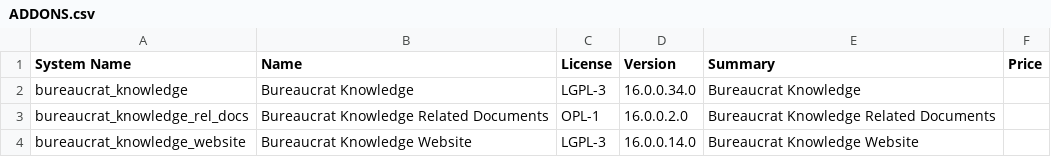
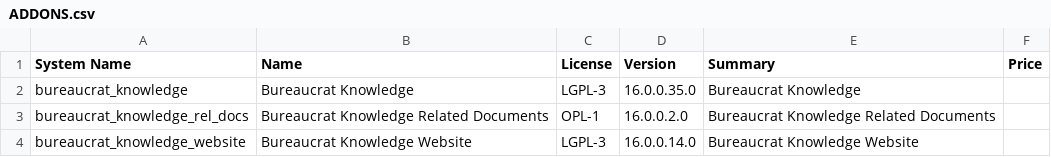
Before and after one commit to crnd-inc/bureaucrat-knowledge, a CSV file: ADDONS.csv, drawn as a sheet.

```diff
--- a/ADDONS.csv
+++ b/ADDONS.csv
@@ -1,3 +1,3 @@
 "System Name","Name","License","Version","Summary","Price",
-"bureaucrat_knowledge","Bureaucrat Knowledge","LGPL-3","16.0.0.34.0","Bureaucrat Knowledge","",
+"bureaucrat_knowledge","Bureaucrat Knowledge","LGPL-3","16.0.0.35.0","Bureaucrat Knowledge","",
 "bureaucrat_knowledge_rel_docs","Bureaucrat Knowledge Related Documents","OPL-1","16.0.0.2.0","Bureaucrat Knowledge Related Documents","",
```
Also changed, not shown: 1 other file.
